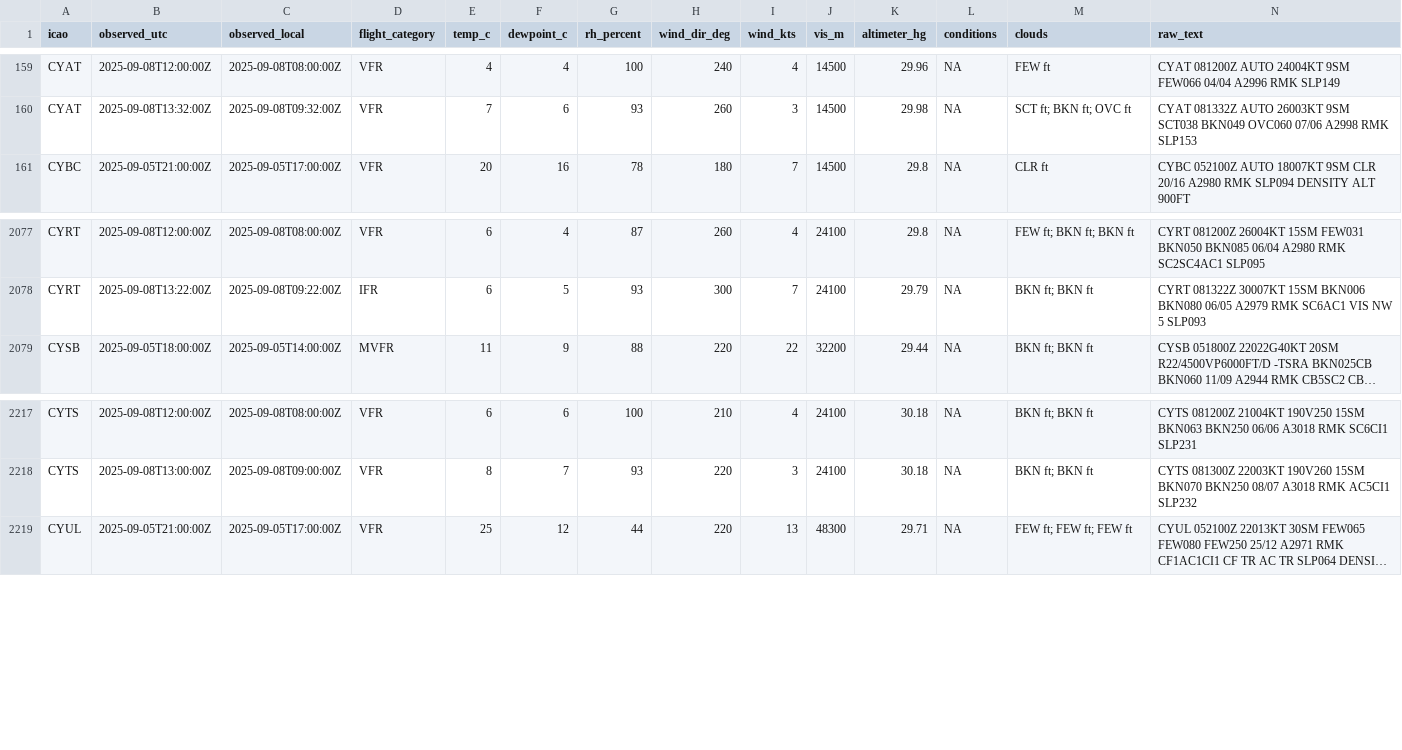
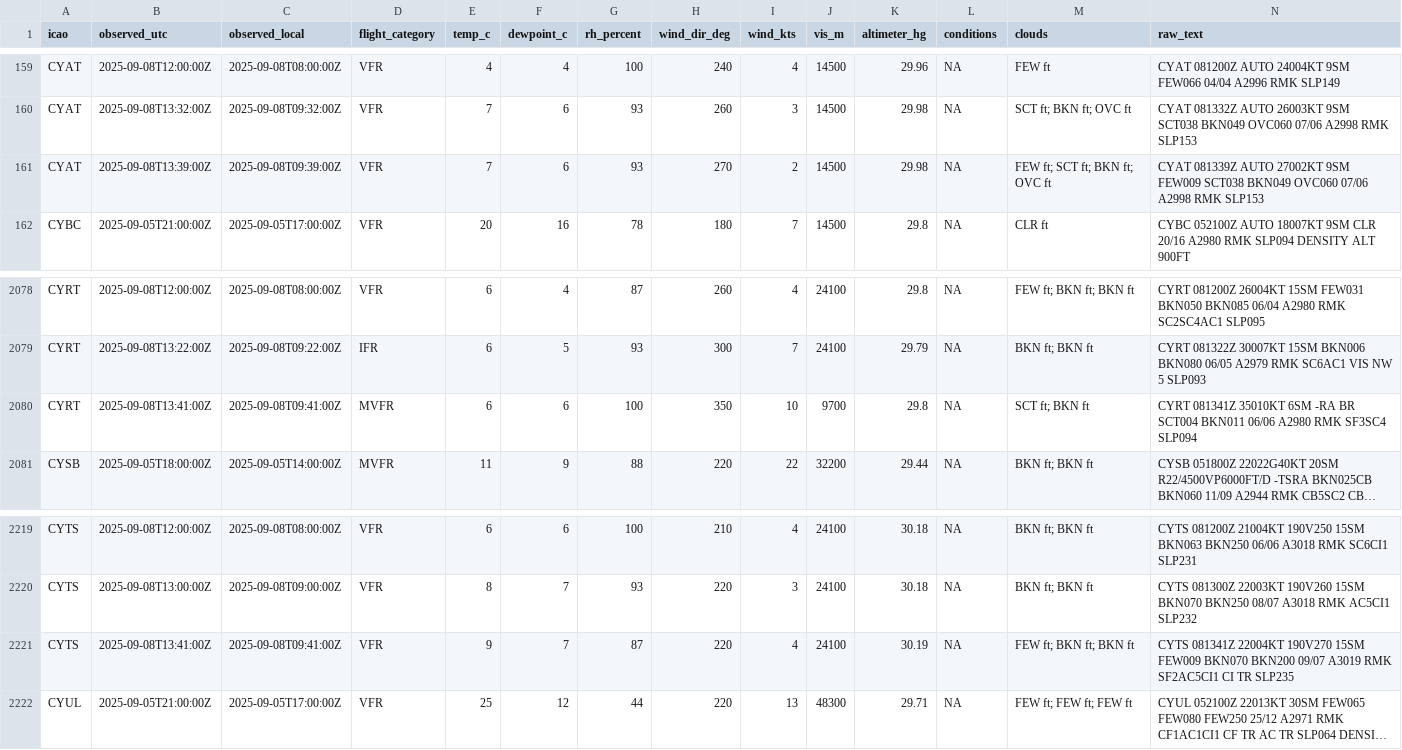
Before and after one commit to NoahCornish/Canada-Flight-Conditions-Research-Project, a CSV file: clean_metars_09_2025.csv, drawn as a sheet; only a part is shown, gaps mark what is left out; long unchanged cells end in …; rows hold the shown columns only; the diff names each change by its address in the sheet, - before the commit and + after, or states it on an @@ line.

```diff
--- a/clean_metars_09_2025.csv
+++ b/clean_metars_09_2025.csv
+row 161: CYAT | 2025-09-08T13:39:00Z | 2025-09-08T09:39:00Z | VFR | 7 | 6 | 93 | 270 | 2 | 14500 | 29.98 | NA | FEW ft; SCT ft; BKN ft; OVC ft | CYAT 081339Z AUTO 27002KT 9SM FEW009 SCT038 BKN049 OVC060 07/06 A2998 RMK SLP153
+row 2080: CYRT | 2025-09-08T13:41:00Z | 2025-09-08T09:41:00Z | MVFR | 6 | 6 | 100 | 350 | 10 | 9700 | 29.8 | NA | SCT ft; BKN ft | CYRT 081341Z 35010KT 6SM -RA BR SCT004 BKN011 06/06 A2980 RMK SF3SC4 SLP094
+row 2221: CYTS | 2025-09-08T13:41:00Z | 2025-09-08T09:41:00Z | VFR | 9 | 7 | 87 | 220 | 4 | 24100 | 30.19 | NA | FEW ft; BKN ft; BKN ft | CYTS 081341Z 22004KT 190V270 15SM FEW009 BKN070 BKN200 09/07 A3019 RMK SF2AC5CI1 CI TR SLP235
```
Also changed, not shown: clean_metars.csv, 4 other files.
